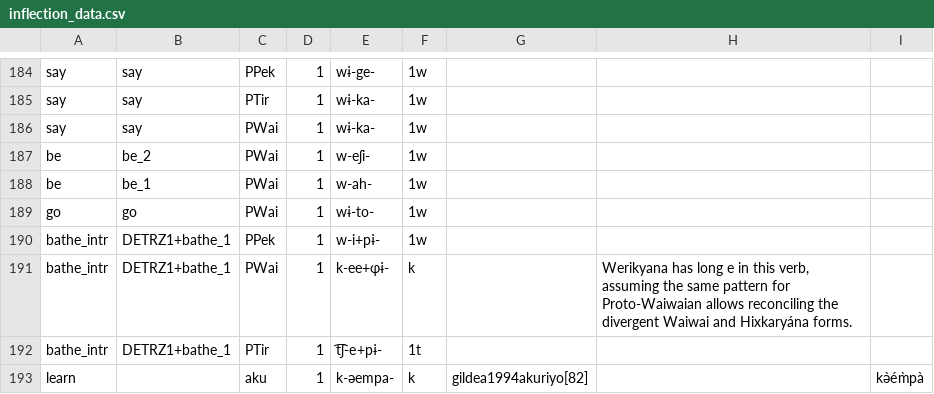
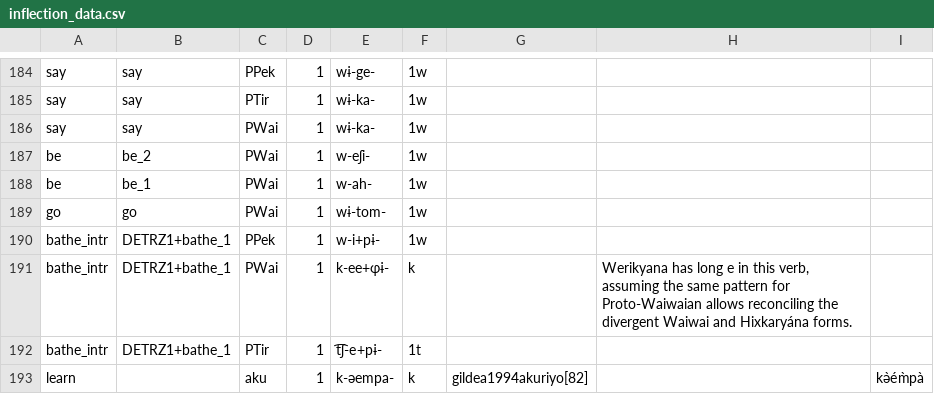
Before and after one commit to fmatter/cariban_irregular_1, a CSV file: data/inflection_data.csv, drawn as a sheet; only a part is shown, gaps mark what is left out.

```diff
--- a/data/inflection_data.csv
+++ b/data/inflection_data.csv
@@ -188,3 +188,3 @@
 "be","be_1","PWai",1,"w-ah-","1w",,,
-"go","go","PWai",1,"wɨ-to-","1w",,,
+"go","go","PWai",1,"wɨ-tom-","1w",,,
 "bathe_intr","DETRZ1+bathe_1","PPek",1,"w-i+pɨ-","1w",,,
```
Also changed, not shown: data/cldf/forms.csv, 4 other files.
